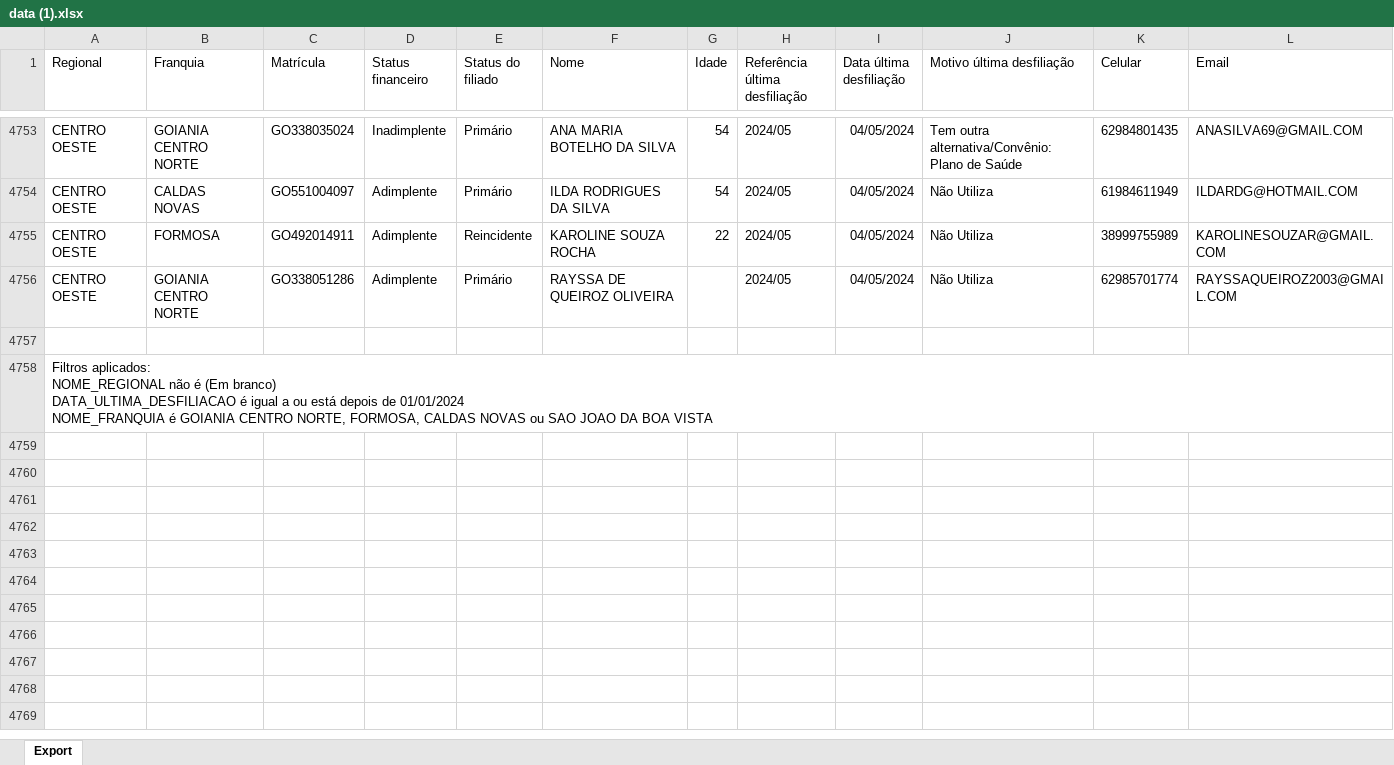
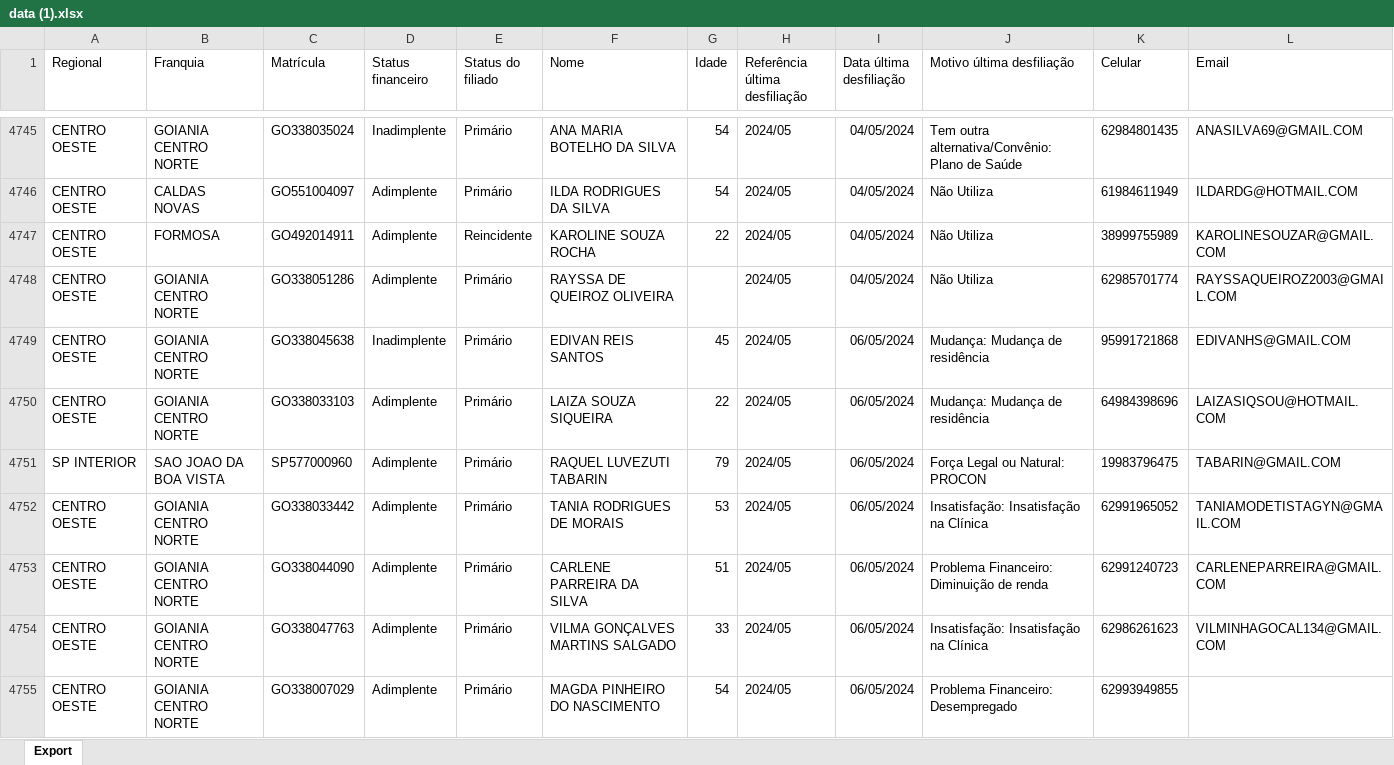
Before and after one commit to CentraldeControle/CDT, an Excel workbook: data (1).xlsx, sheet Export, drawn as a sheet; only a part is shown, gaps mark what is left out; the shorter side is filled out with more unchanged rows; values as stored, in another font and other column widths than the file's, no borders; rows hold the shown columns only; the diff covers the shown part only; the diff names each change by its address in the sheet, - before the commit and + after, or states it on an @@ line.

```diff
--- a/data (1).xlsx (sheet Export)
+++ b/data (1).xlsx (sheet Export)
+row 4749: CENTRO OESTE | GOIANIA CENTRO NORTE | GO338045638 | Inadimplente | Primário | EDIVAN REIS SANTOS | 45 | 2024/05 | 06/05/2024 | Mudança: Mudança de residência | 95991721868 | EDIVANHS@GMAIL.COM
+row 4750: CENTRO OESTE | GOIANIA CENTRO NORTE | GO338033103 | Adimplente | Primário | LAIZA SOUZA SIQUEIRA | 22 | 2024/05 | 06/05/2024 | Mudança: Mudança de residência | 64984398696 | LAIZASIQSOU@HOTMAIL.COM
+row 4751: SP INTERIOR | SAO JOAO DA BOA VISTA | SP577000960 | Adimplente | Primário | RAQUEL LUVEZUTI TABARIN | 79 | 2024/05 | 06/05/2024 | Força Legal ou Natural: PROCON | 19983796475 | TABARIN@GMAIL.COM
+row 4752: CENTRO OESTE | GOIANIA CENTRO NORTE | GO338033442 | Adimplente | Primário | TANIA RODRIGUES DE MORAIS | 53 | 2024/05 | 06/05/2024 | Insatisfação: Insatisfação na Clínica | 62991965052 | TANIAMODETISTAGYN@GMAIL.COM
+row 4753: CENTRO OESTE | GOIANIA CENTRO NORTE | GO338044090 | Adimplente | Primário | CARLENE PARREIRA DA SILVA | 51 | 2024/05 | 06/05/2024 | Problema Financeiro: Diminuição de renda | 62991240723 | CARLENEPARREIRA@GMAIL.COM
+row 4754: CENTRO OESTE | GOIANIA CENTRO NORTE | GO338047763 | Adimplente | Primário | VILMA GONÇALVES MARTINS SALGADO | 33 | 2024/05 | 06/05/2024 | Insatisfação: Insatisfação na Clínica | 62986261623 | VILMINHAGOCAL134@GMAIL.COM
+row 4755: CENTRO OESTE | GOIANIA CENTRO NORTE | GO338007029 | Adimplente | Primário | MAGDA PINHEIRO DO NASCIMENTO | 54 | 2024/05 | 06/05/2024 | Problema Financeiro: Desempregado | 62993949855
```
Also changed, not shown: 6 added rows, 8 removed rows and 39 edited cells elsewhere in this sheet, data (2).xlsx, data.xlsx.
